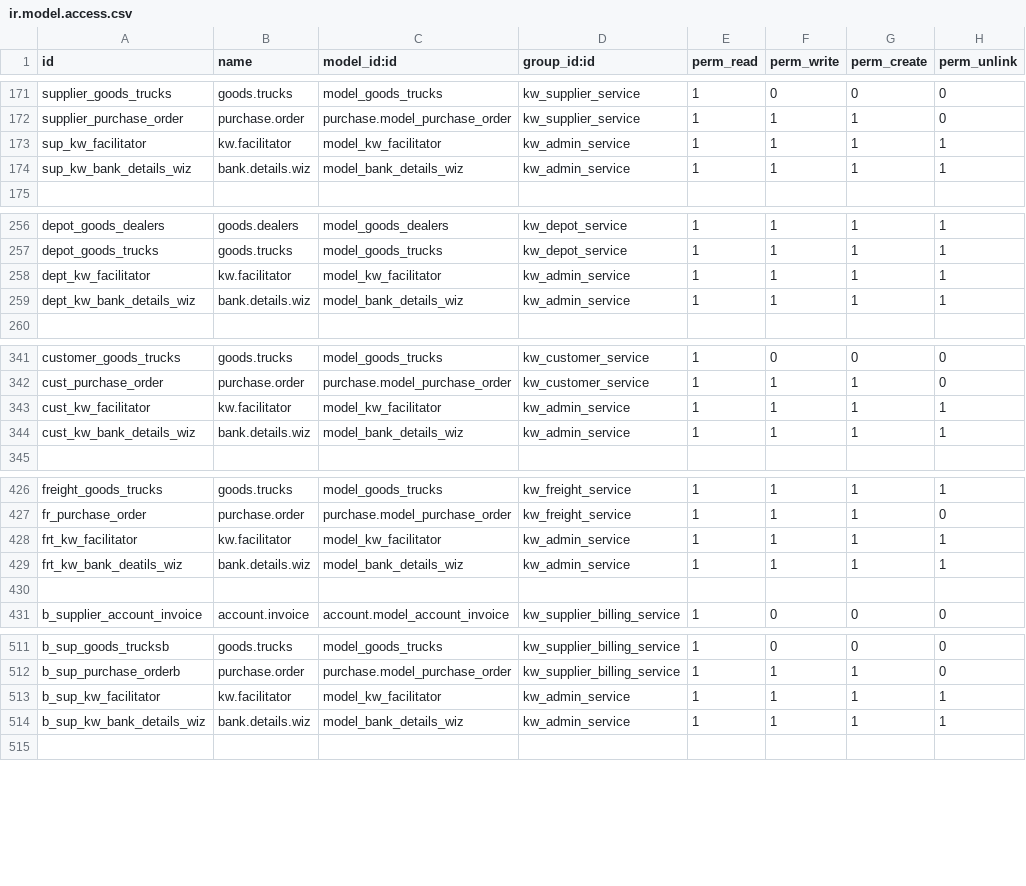
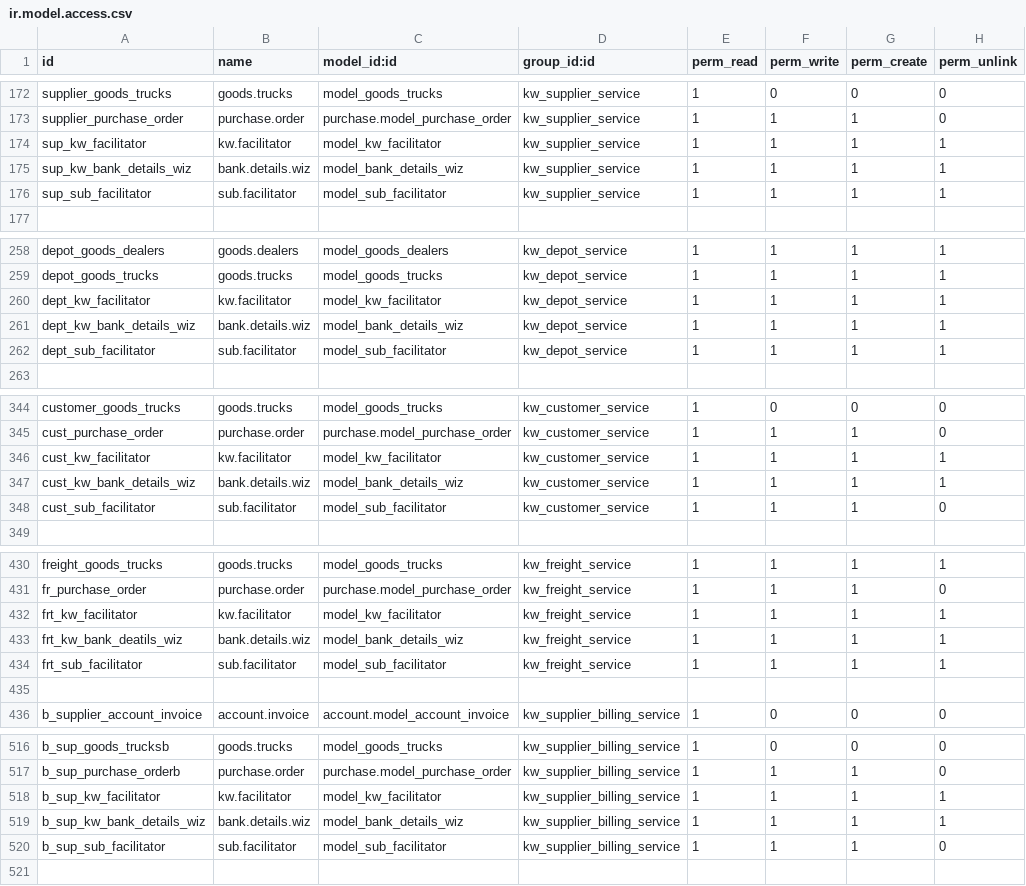
Before and after one commit to trabacus-softapps/docker-kingswood, a CSV file: additional_addons/kingswood/security/ir.model.access.csv, drawn as a sheet; only a part is shown, gaps mark what is left out; the diff covers the shown part only.

Commit message:
1. Sub Facilitator in Supplier Master 2. Sub Facilitator In DC and IN 3. Create Facilitator Invoice for Sub Facilitator 4. Restrict Creating DC if Sub Facilitator exceeds some amount

```diff
--- a/additional_addons/kingswood/security/ir.model.access.csv
+++ b/additional_addons/kingswood/security/ir.model.access.csv
@@ -172,4 +173,5 @@ supplier_goods_trucks,goods.trucks,model_goods_trucks,kw_supplier_service,1,0,0,
 supplier_purchase_order,purchase.order,purchase.model_purchase_order,kw_supplier_service,1,1,1,0
-sup_kw_facilitator,kw.facilitator,model_kw_facilitator,kw_admin_service,1,1,1,1
-sup_kw_bank_details_wiz,bank.details.wiz,model_bank_details_wiz,kw_admin_service,1,1,1,1
+sup_kw_facilitator,kw.facilitator,model_kw_facilitator,kw_supplier_service,1,1,1,1
+sup_kw_bank_details_wiz,bank.details.wiz,model_bank_details_wiz,kw_supplier_service,1,1,1,1
+sup_sub_facilitator,sub.facilitator,model_sub_facilitator,kw_supplier_service,1,1,1,1
 ,,,,,,,
@@ -257,4 +259,5 @@ depot_goods_dealers,goods.dealers,model_goods_dealers,kw_depot_service,1,1,1,1
 depot_goods_trucks,goods.trucks,model_goods_trucks,kw_depot_service,1,1,1,1
-dept_kw_facilitator,kw.facilitator,model_kw_facilitator,kw_admin_service,1,1,1,1
-dept_kw_bank_details_wiz,bank.details.wiz,model_bank_details_wiz,kw_admin_service,1,1,1,1
+dept_kw_facilitator,kw.facilitator,model_kw_facilitator,kw_depot_service,1,1,1,1
+dept_kw_bank_details_wiz,bank.details.wiz,model_bank_details_wiz,kw_depot_service,1,1,1,1
+dept_sub_facilitator,sub.facilitator,model_sub_facilitator,kw_depot_service,1,1,1,1
 ,,,,,,,
@@ -342,4 +345,5 @@ customer_goods_trucks,goods.trucks,model_goods_trucks,kw_customer_service,1,0,0,
 cust_purchase_order,purchase.order,purchase.model_purchase_order,kw_customer_service,1,1,1,0
-cust_kw_facilitator,kw.facilitator,model_kw_facilitator,kw_admin_service,1,1,1,1
-cust_kw_bank_details_wiz,bank.details.wiz,model_bank_details_wiz,kw_admin_service,1,1,1,1
+cust_kw_facilitator,kw.facilitator,model_kw_facilitator,kw_customer_service,1,1,1,1
+cust_kw_bank_details_wiz,bank.details.wiz,model_bank_details_wiz,kw_customer_service,1,1,1,1
+cust_sub_facilitator,sub.facilitator,model_sub_facilitator,kw_customer_service,1,1,1,0
 ,,,,,,,
@@ -427,4 +431,5 @@ freight_goods_trucks,goods.trucks,model_goods_trucks,kw_freight_service,1,1,1,1
 fr_purchase_order,purchase.order,purchase.model_purchase_order,kw_freight_service,1,1,1,0
-frt_kw_facilitator,kw.facilitator,model_kw_facilitator,kw_admin_service,1,1,1,1
-frt_kw_bank_deatils_wiz,bank.details.wiz,model_bank_details_wiz,kw_admin_service,1,1,1,1
+frt_kw_facilitator,kw.facilitator,model_kw_facilitator,kw_freight_service,1,1,1,1
+frt_kw_bank_deatils_wiz,bank.details.wiz,model_bank_details_wiz,kw_freight_service,1,1,1,1
+frt_sub_facilitator,sub.facilitator,model_sub_facilitator,kw_freight_service,1,1,1,1
 ,,,,,,,
@@ -512,4 +517,5 @@ b_sup_goods_trucksb,goods.trucks,model_goods_trucks,kw_supplier_billing_service,
 b_sup_purchase_orderb,purchase.order,purchase.model_purchase_order,kw_supplier_billing_service,1,1,1,0
-b_sup_kw_facilitator,kw.facilitator,model_kw_facilitator,kw_admin_service,1,1,1,1
-b_sup_kw_bank_details_wiz,bank.details.wiz,model_bank_details_wiz,kw_admin_service,1,1,1,1
+b_sup_kw_facilitator,kw.facilitator,model_kw_facilitator,kw_supplier_billing_service,1,1,1,1
+b_sup_kw_bank_details_wiz,bank.details.wiz,model_bank_details_wiz,kw_supplier_billing_service,1,1,1,1
+b_sup_sub_facilitator,sub.facilitator,model_sub_facilitator,kw_supplier_billing_service,1,1,1,0
 ,,,,,,,
```
Also changed, not shown: 2 added rows and 1 edited cell elsewhere in this file, 4 other files.
